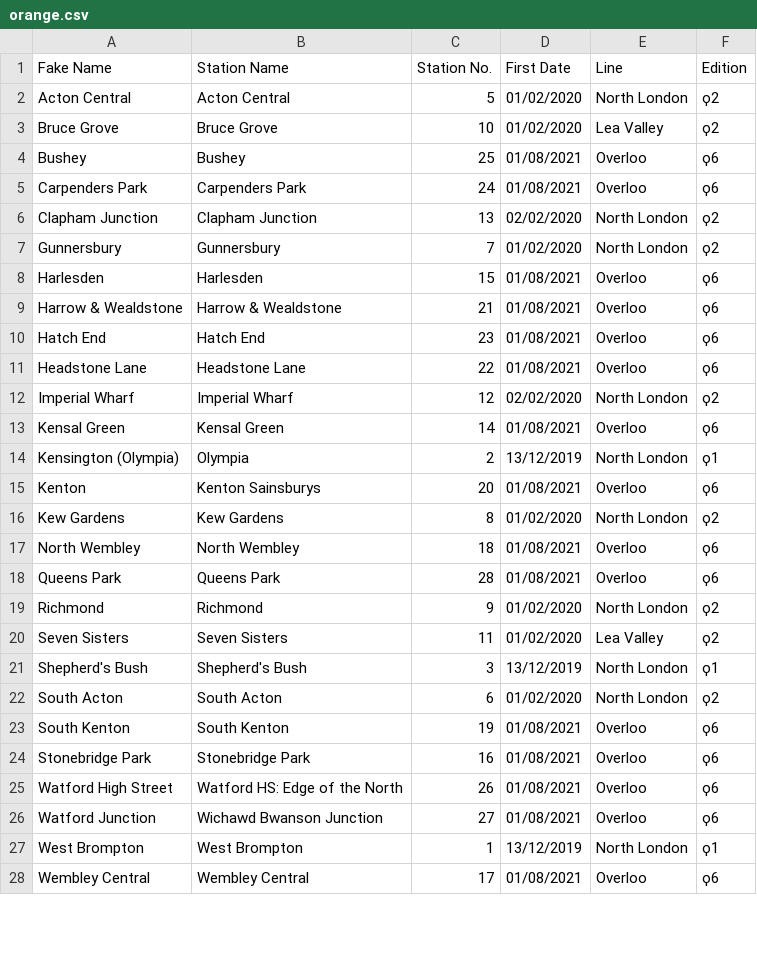
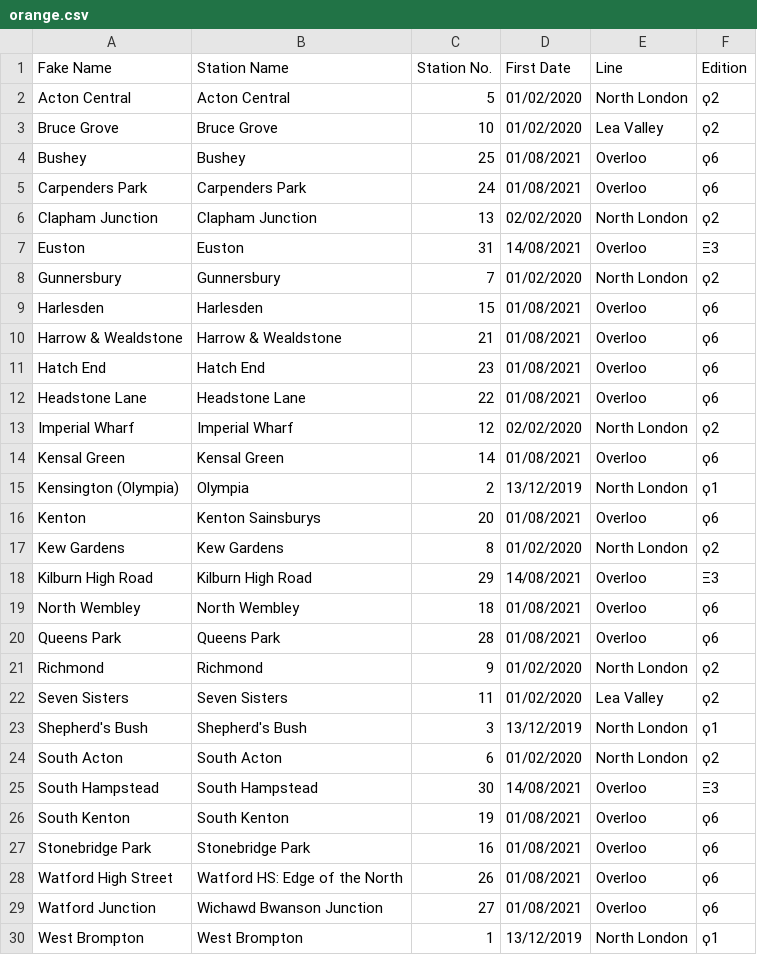
Before and after one commit to NuttyTrains/NuttyTrains.github.io, a CSV file: data/orange.csv, drawn as a sheet; only a part is shown; the shorter side is filled out with more unchanged rows.

```diff
--- a/data/orange.csv
+++ b/data/orange.csv
@@ -6,2 +6,3 @@ Carpenders Park,Carpenders Park,24,01/08/2021,Overloo,ϙ6
 Clapham Junction,Clapham Junction,13,02/02/2020,North London,ϙ2
+Euston,Euston,31,14/08/2021,Overloo,Ξ3
 Gunnersbury,Gunnersbury,7,01/02/2020,North London,ϙ2
@@ -16,2 +17,3 @@ Kenton,Kenton Sainsburys,20,01/08/2021,Overloo,ϙ6
 Kew Gardens,Kew Gardens,8,01/02/2020,North London,ϙ2
+Kilburn High Road,Kilburn High Road,29,14/08/2021,Overloo,Ξ3
 North Wembley,North Wembley,18,01/08/2021,Overloo,ϙ6
@@ -22,2 +24,3 @@ Shepherd's Bush,Shepherd's Bush,3,13/12/2019,North London,ϙ1
 South Acton,South Acton,6,01/02/2020,North London,ϙ2
+South Hampstead,South Hampstead,30,14/08/2021,Overloo,Ξ3
 South Kenton,South Kenton,19,01/08/2021,Overloo,ϙ6
```
Also changed, not shown: data/stations.csv, 1 other file.
